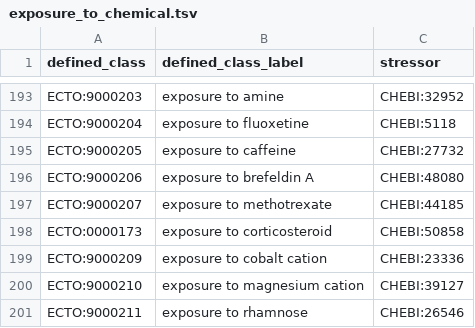
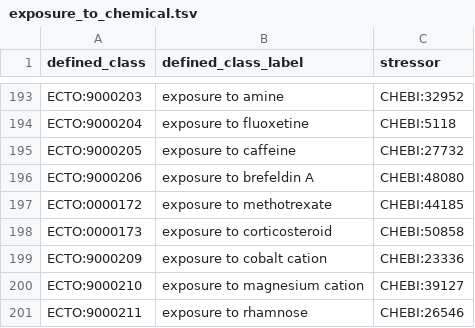
Before and after one commit to EnvironmentOntology/environmental-exposure-ontology, a TSV file: src/patterns/data/default/exposure_to_chemical.tsv, drawn as a sheet; only a part is shown, gaps mark what is left out.

Commit message:
Update exposure_to_chemical.tsv
Fixing exposure to methotrexate ID

```diff
--- a/src/patterns/data/default/exposure_to_chemical.tsv
+++ b/src/patterns/data/default/exposure_to_chemical.tsv
@@ -196,3 +196,3 @@ ECTO:9000205	exposure to caffeine	CHEBI:27732
 ECTO:9000206	exposure to brefeldin A	CHEBI:48080
-ECTO:9000207	exposure to methotrexate	CHEBI:44185
+ECTO:0000172	exposure to methotrexate	CHEBI:44185
 ECTO:0000173	exposure to corticosteroid	CHEBI:50858
```
